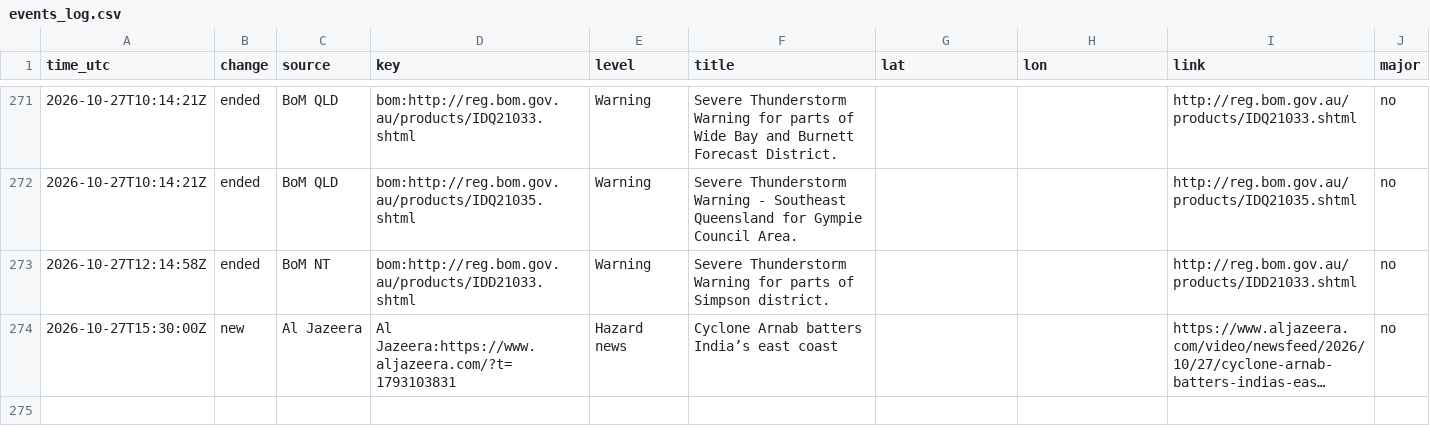
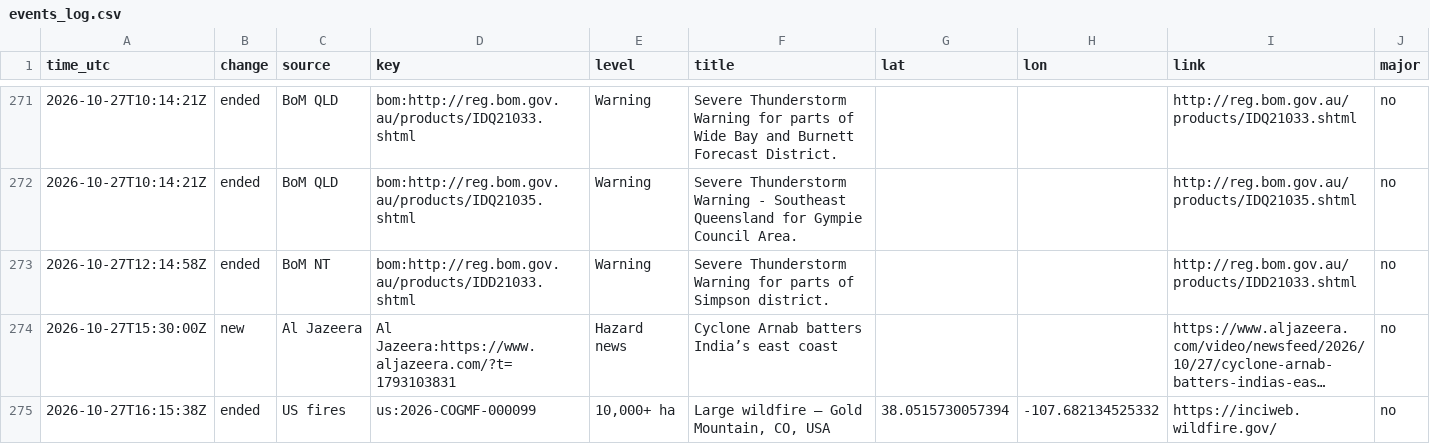
Before and after one commit to samuelmarcus-cell/hazard-alerts, a CSV file: events_log.csv, drawn as a sheet; only a part is shown, gaps mark what is left out; long unchanged cells end in …; the diff names each change by its address in the sheet, - before the commit and + after, or states it on an @@ line.

Commit message:
Update state and event log

```diff
--- a/events_log.csv
+++ b/events_log.csv
+row 275: 2026-10-27T16:15:38Z | ended | US fires | us:2026-COGMF-000099 | 10,000+ ha | Large wildfire — Gold Mountain, CO, USA | 38.0515730057394 | -107.682134525332 | https://inciweb.wildfire.gov/ | no
```
Also changed, not shown: 1 other file.
